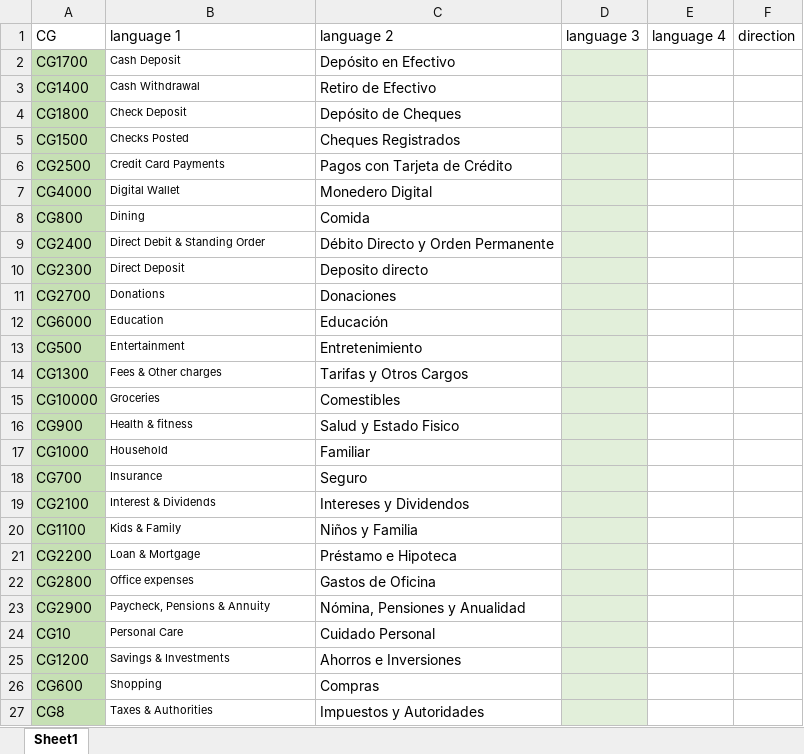
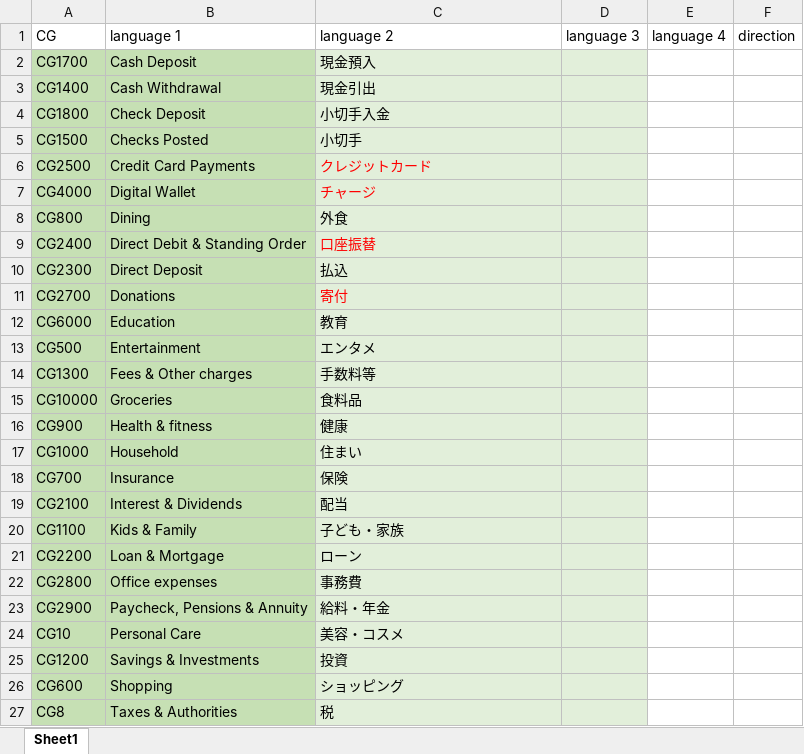
Before and after one commit to lfkiko/ImpApp, an Excel workbook: Scripts/Source/categoryGroups/CategoryGroupsInput.xlsm, sheet Sheet1, drawn as a sheet; only a part is shown; values as stored, in another font and other column widths than the file's, no borders; charts and pictures not drawn; the diff covers the shown part only; the diff names each change by its address in the sheet, - before the commit and + after, or states it on an @@ line.

```diff
--- a/Scripts/Source/categoryGroups/CategoryGroupsInput.xlsm (sheet Sheet1)
+++ b/Scripts/Source/categoryGroups/CategoryGroupsInput.xlsm (sheet Sheet1)
-B2:B27 fill: none
+B2:B27 fill: #C6E0B4, text size: larger
-C2 (language 2): Depósito en Efectivo
+C2 (language 2): 現金預入
-C2:C27 fill: none
+C2:C27 fill: #E2EFDA
-C3 (language 2): Retiro de Efectivo
+C3 (language 2): 現金引出
-C4 (language 2): Depósito de Cheques
+C4 (language 2): 小切手入金
-C5 (language 2): Cheques Registrados
+C5 (language 2): 小切手
-C6 (language 2): Pagos con Tarjeta de Crédito
+C6 (language 2): クレジットカード
-C6:C7 text colour: black
+C6:C7 text colour: #FF0000
-C7 (language 2): Monedero Digital
+C7 (language 2): チャージ
-C8 (language 2): Comida
+C8 (language 2): 外食
-C9 (language 2): Débito Directo y Orden Permanente
+C9 (language 2): 口座振替
-C9 text colour: black
+C9 text colour: #FF0000
-C10 (language 2): Deposito directo
+C10 (language 2): 払込
-C11 (language 2): Donaciones
+C11 (language 2): 寄付
-C11 text colour: black
+C11 text colour: #FF0000
-C12 (language 2): Educación
+C12 (language 2): 教育
-C13 (language 2): Entretenimiento
+C13 (language 2): エンタメ
-C14 (language 2): Tarifas y Otros Cargos
+C14 (language 2): 手数料等
-C15 (language 2): Comestibles
+C15 (language 2): 食料品
-C16 (language 2): Salud y Estado Fisico
+C16 (language 2): 健康
-C17 (language 2): Familiar
+C17 (language 2): 住まい
-C18 (language 2): Seguro
+C18 (language 2): 保険
-C19 (language 2): Intereses y Dividendos
+C19 (language 2): 配当
-C20 (language 2): Niños y Familia
+C20 (language 2): 子ども・家族
-C21 (language 2): Préstamo e Hipoteca
+C21 (language 2): ローン
-C22 (language 2): Gastos de Oficina
+C22 (language 2): 事務費
-C23 (language 2): Nómina, Pensiones y Anualidad
+C23 (language 2): 給料・年金
-C24 (language 2): Cuidado Personal
+C24 (language 2): 美容・コスメ
-C25 (language 2): Ahorros e Inversiones
+C25 (language 2): 投資
-C26 (language 2): Compras
+C26 (language 2): ショッピング
-C27 (language 2): Impuestos y Autoridades
+C27 (language 2): 税
```
Also changed, not shown: 7 edited cells and cell formats elsewhere in this sheet, Scripts/Source/demoData/dempData.xlsm, Scripts/Source/enableInsights/input_insights.xlsm, 17 other files.
